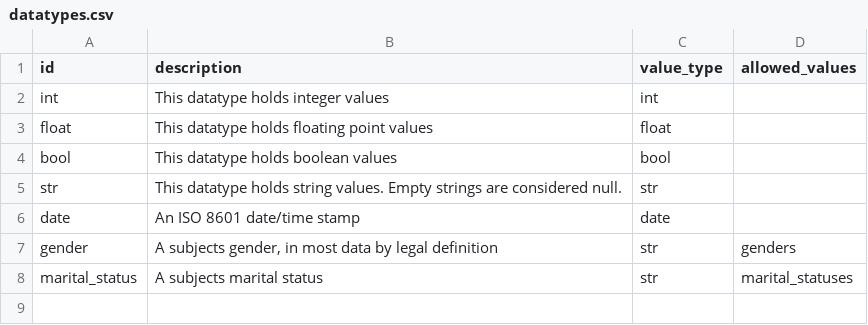
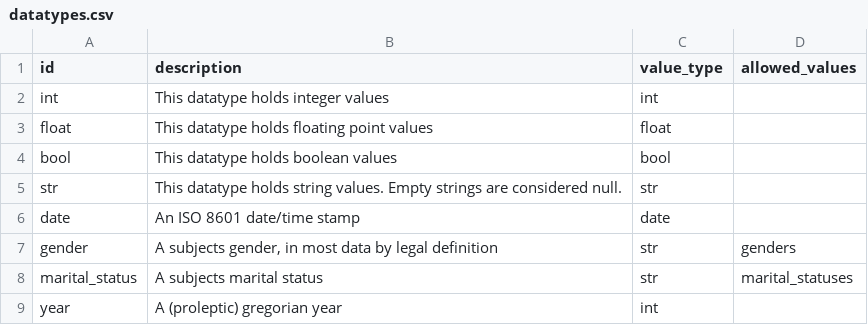
Before and after one commit to jplusplus/statscraper-datatypes, a CSV file: datatypes.csv, drawn as a sheet; the diff names each change by its address in the sheet, - before the commit and + after, or states it on an @@ line.

Commit message:
add months, years

```diff
--- a/datatypes.csv
+++ b/datatypes.csv
+row 9: year | A (proleptic) gregorian year | int
```
Also changed, not shown: 1 other file.
